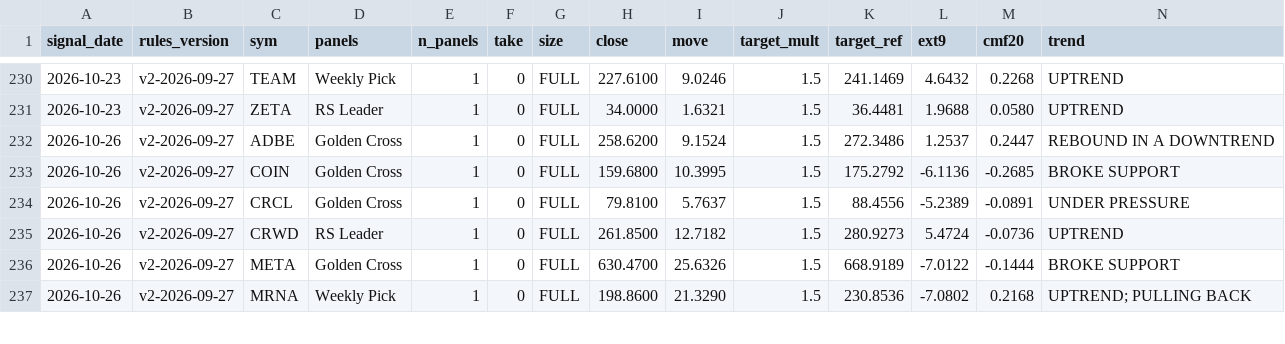
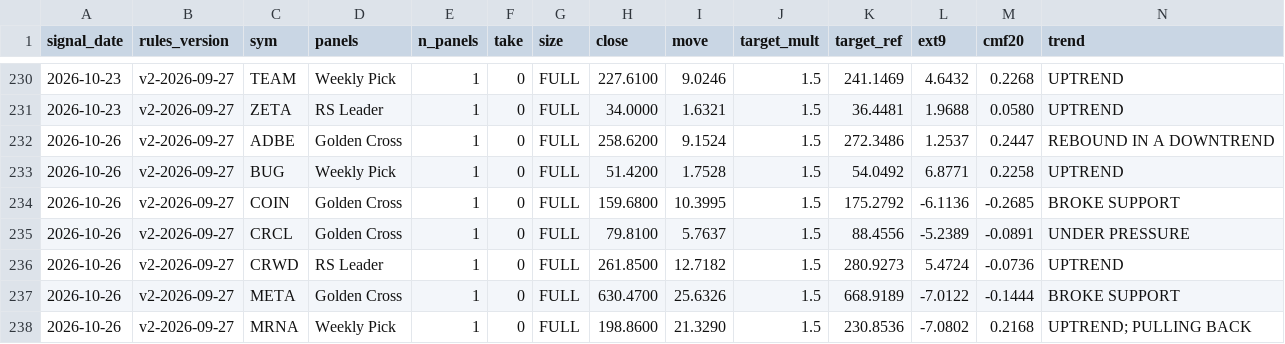
Before and after one commit to Moopheus1/Basket-Command-Centre-3, a CSV file: docs/forward_log.csv, drawn as a sheet; only a part is shown, gaps mark what is left out; rows hold the shown columns only; the diff names each change by its address in the sheet, - before the commit and + after, or states it on an @@ line.

```diff
--- a/docs/forward_log.csv
+++ b/docs/forward_log.csv
+row 233: 2026-10-26 | v2-2026-09-27 | BUG | Weekly Pick | 1 | 0 | FULL | 51.4200 | 1.7528 | 1.5 | 54.0492 | 6.8771 | 0.2258 | UPTREND
```
Also changed, not shown: 1 other file.
